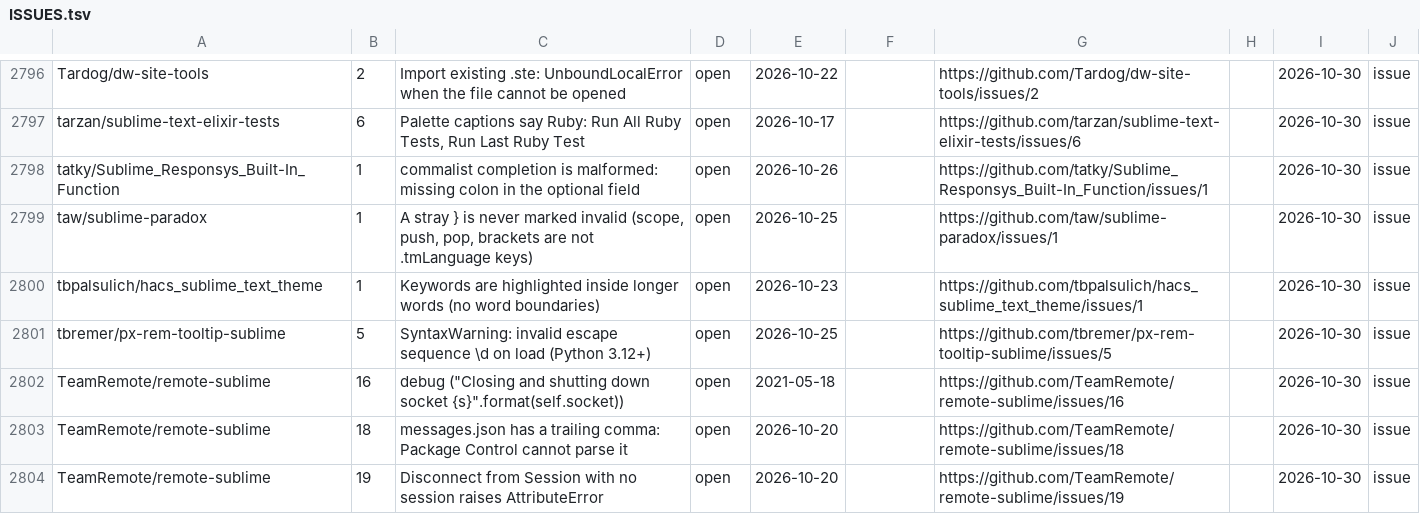
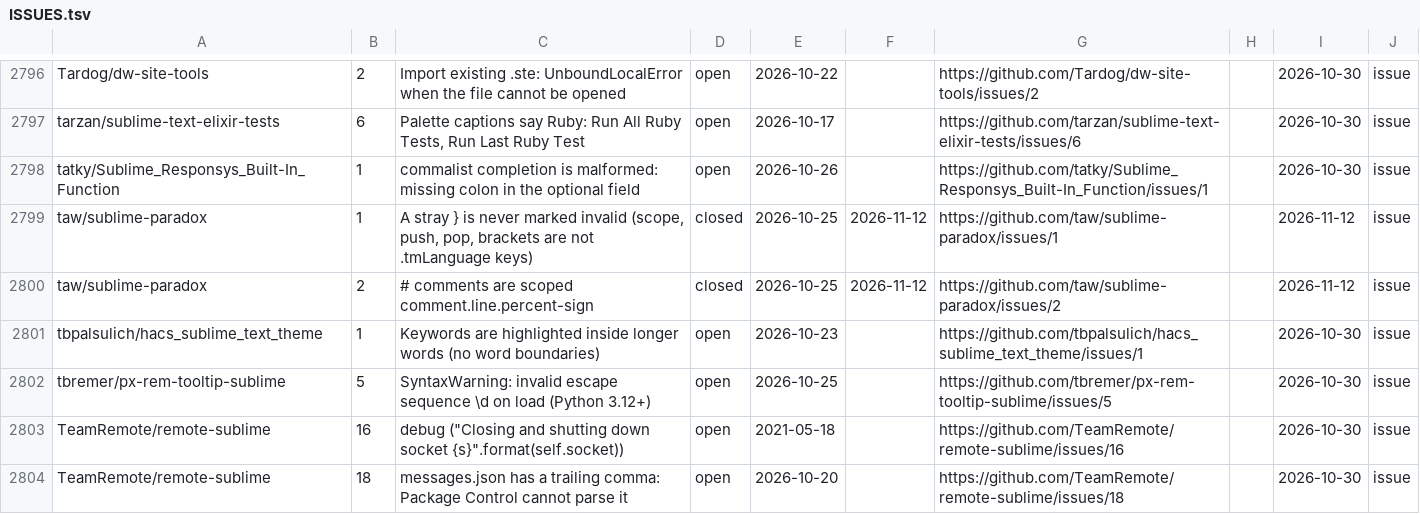
Before and after one commit to dpc00/sublime-package-audit, a TSV file: ISSUES.tsv, drawn as a sheet; only a part is shown, gaps mark what is left out; the shorter side is filled out with more unchanged rows.

```diff
--- a/ISSUES.tsv
+++ b/ISSUES.tsv
@@ -2798,3 +2798,4 @@ tarzan/sublime-text-elixir-tests	6	Palette captions say Ruby: Run All Ruby Tests
 tatky/Sublime_Responsys_Built-In_Function	1	commalist completion is malformed: missing colon in the optional field	open	2026-10-26		https://github.com/tatky/Sublime_Responsys_Built-In_Function/issues/1		2026-10-30	issue
-taw/sublime-paradox	1	A stray } is never marked invalid (scope, push, pop, brackets are not .tmLanguage keys)	open	2026-10-25		https://github.com/taw/sublime-paradox/issues/1		2026-10-30	issue
+taw/sublime-paradox	1	A stray } is never marked invalid (scope, push, pop, brackets are not .tmLanguage keys)	closed	2026-10-25	2026-11-12	https://github.com/taw/sublime-paradox/issues/1		2026-11-12	issue
+taw/sublime-paradox	2	# comments are scoped comment.line.percent-sign	closed	2026-10-25	2026-11-12	https://github.com/taw/sublime-paradox/issues/2		2026-11-12	issue
 tbpalsulich/hacs_sublime_text_theme	1	Keywords are highlighted inside longer words (no word boundaries)	open	2026-10-23		https://github.com/tbpalsulich/hacs_sublime_text_theme/issues/1		2026-10-30	issue
```
Also changed, not shown: 4 other files.
